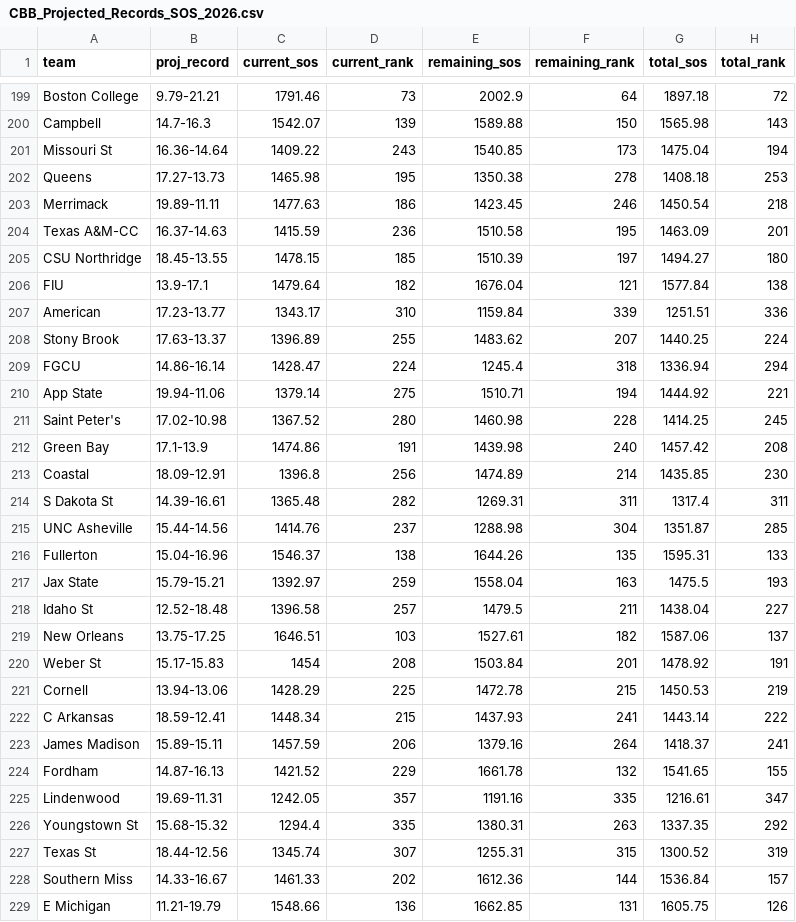
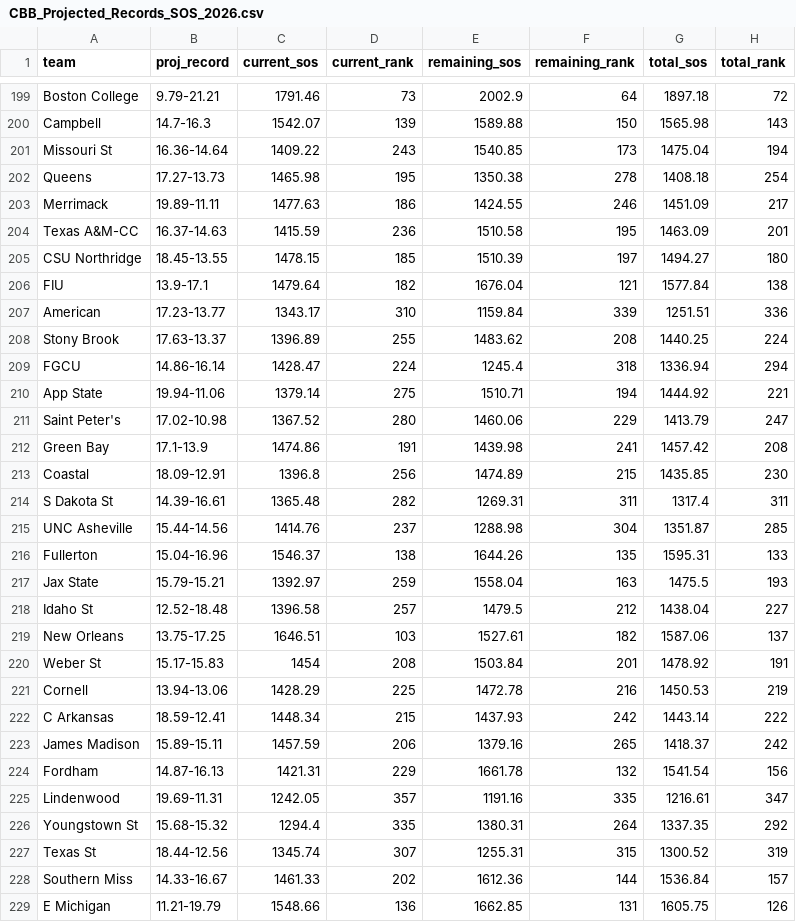
Before and after one commit to lukecassada05-eng/lukecassada.github.io, a CSV file: CBB/data/CBB_Projected_Records_SOS_2026.csv, drawn as a sheet; only a part is shown, gaps mark what is left out; the diff covers the shown part only.

```diff
--- a/CBB/data/CBB_Projected_Records_SOS_2026.csv
+++ b/CBB/data/CBB_Projected_Records_SOS_2026.csv
@@ -201,4 +201,4 @@ Campbell,14.7-16.3,1542.07,139,1589.88,150,1565.98,143
 Missouri St,16.36-14.64,1409.22,243,1540.85,173,1475.04,194
-Queens,17.27-13.73,1465.98,195,1350.38,278,1408.18,253
-Merrimack,19.89-11.11,1477.63,186,1423.45,246,1450.54,218
+Queens,17.27-13.73,1465.98,195,1350.38,278,1408.18,254
+Merrimack,19.89-11.11,1477.63,186,1424.55,246,1451.09,217
 Texas A&M-CC,16.37-14.63,1415.59,236,1510.58,195,1463.09,201
@@ -207,8 +207,8 @@ FIU,13.9-17.1,1479.64,182,1676.04,121,1577.84,138
 American,17.23-13.77,1343.17,310,1159.84,339,1251.51,336
-Stony Brook,17.63-13.37,1396.89,255,1483.62,207,1440.25,224
+Stony Brook,17.63-13.37,1396.89,255,1483.62,208,1440.25,224
 FGCU,14.86-16.14,1428.47,224,1245.4,318,1336.94,294
 App State,19.94-11.06,1379.14,275,1510.71,194,1444.92,221
-Saint Peter's,17.02-10.98,1367.52,280,1460.98,228,1414.25,245
-Green Bay,17.1-13.9,1474.86,191,1439.98,240,1457.42,208
-Coastal,18.09-12.91,1396.8,256,1474.89,214,1435.85,230
+Saint Peter's,17.02-10.98,1367.52,280,1460.06,229,1413.79,247
+Green Bay,17.1-13.9,1474.86,191,1439.98,241,1457.42,208
+Coastal,18.09-12.91,1396.8,256,1474.89,215,1435.85,230
 S Dakota St,14.39-16.61,1365.48,282,1269.31,311,1317.4,311
@@ -217,11 +217,11 @@ Fullerton,15.04-16.96,1546.37,138,1644.26,135,1595.31,133
 Jax State,15.79-15.21,1392.97,259,1558.04,163,1475.5,193
-Idaho St,12.52-18.48,1396.58,257,1479.5,211,1438.04,227
+Idaho St,12.52-18.48,1396.58,257,1479.5,212,1438.04,227
 New Orleans,13.75-17.25,1646.51,103,1527.61,182,1587.06,137
 Weber St,15.17-15.83,1454,208,1503.84,201,1478.92,191
-Cornell,13.94-13.06,1428.29,225,1472.78,215,1450.53,219
-C Arkansas,18.59-12.41,1448.34,215,1437.93,241,1443.14,222
-James Madison,15.89-15.11,1457.59,206,1379.16,264,1418.37,241
-Fordham,14.87-16.13,1421.52,229,1661.78,132,1541.65,155
+Cornell,13.94-13.06,1428.29,225,1472.78,216,1450.53,219
+C Arkansas,18.59-12.41,1448.34,215,1437.93,242,1443.14,222
+James Madison,15.89-15.11,1457.59,206,1379.16,265,1418.37,242
+Fordham,14.87-16.13,1421.31,229,1661.78,132,1541.54,156
 Lindenwood,19.69-11.31,1242.05,357,1191.16,335,1216.61,347
-Youngstown St,15.68-15.32,1294.4,335,1380.31,263,1337.35,292
+Youngstown St,15.68-15.32,1294.4,335,1380.31,264,1337.35,292
 Texas St,18.44-12.56,1345.74,307,1255.31,315,1300.52,319
```
Also changed, not shown: 1 added row, 1 removed row and 159 edited cells elsewhere in this file, CBB/data/CBB_Elo_Future_Game_Predictions.csv, CBB/data/CBB_Projected_Final_Records_2026.csv.
